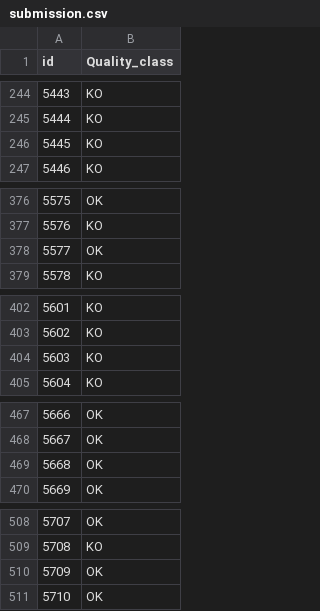
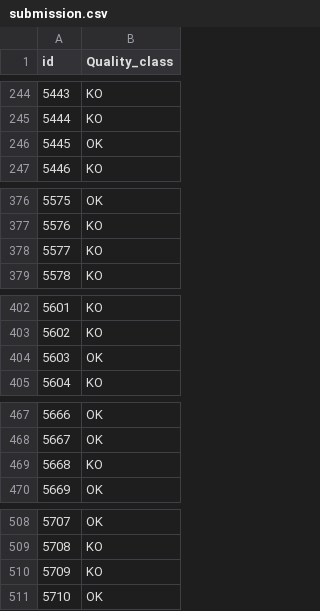
Before and after one commit to afonsolince06/Machine_Learning_Project, a CSV file: submission.csv, drawn as a sheet; only a part is shown, gaps mark what is left out; the diff covers the shown part only.

```diff
--- a/submission.csv
+++ b/submission.csv
@@ -245,3 +245,3 @@ id,Quality_class
 5444,KO
-5445,KO
+5445,OK
 5446,KO
@@ -377,3 +377,3 @@ id,Quality_class
 5576,KO
-5577,OK
+5577,KO
 5578,KO
@@ -403,3 +403,3 @@ id,Quality_class
 5602,KO
-5603,KO
+5603,OK
 5604,KO
@@ -468,3 +468,3 @@ id,Quality_class
 5667,OK
-5668,OK
+5668,KO
 5669,OK
@@ -509,3 +509,3 @@ id,Quality_class
 5708,KO
-5709,OK
+5709,KO
 5710,OK
```
Also changed, not shown: 29 edited cells elsewhere in this file, 3 other files.
